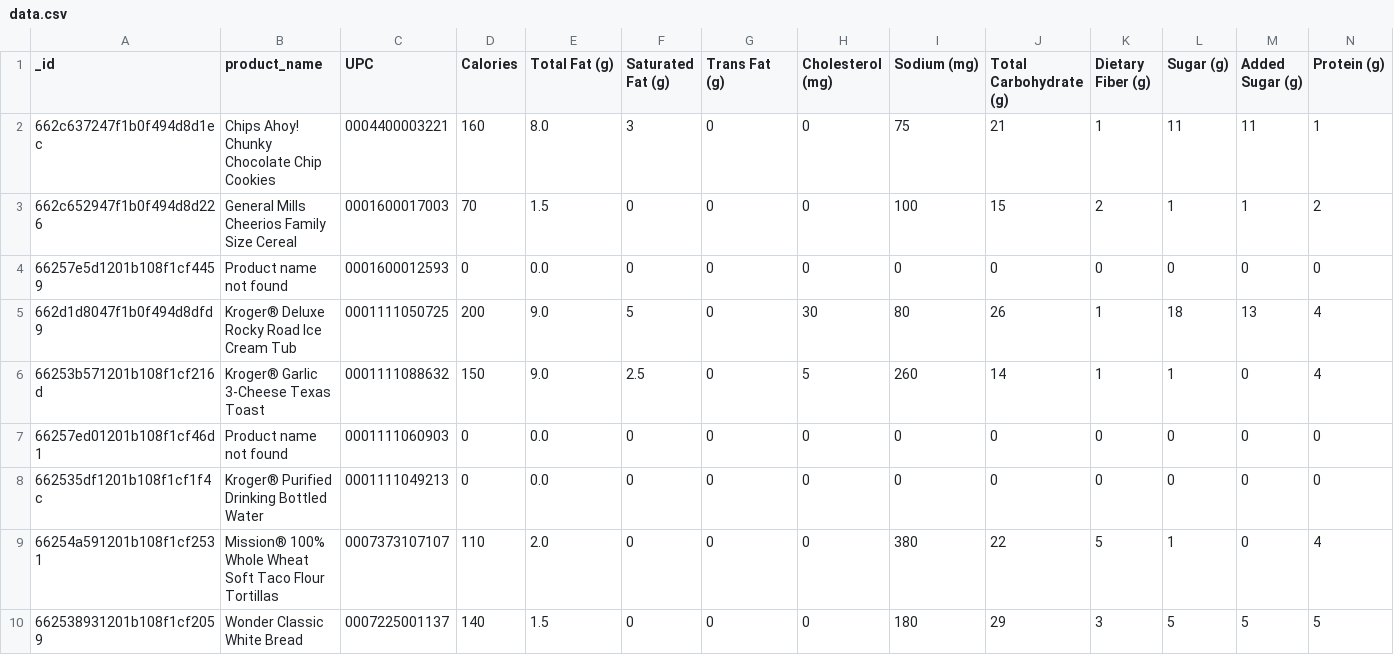
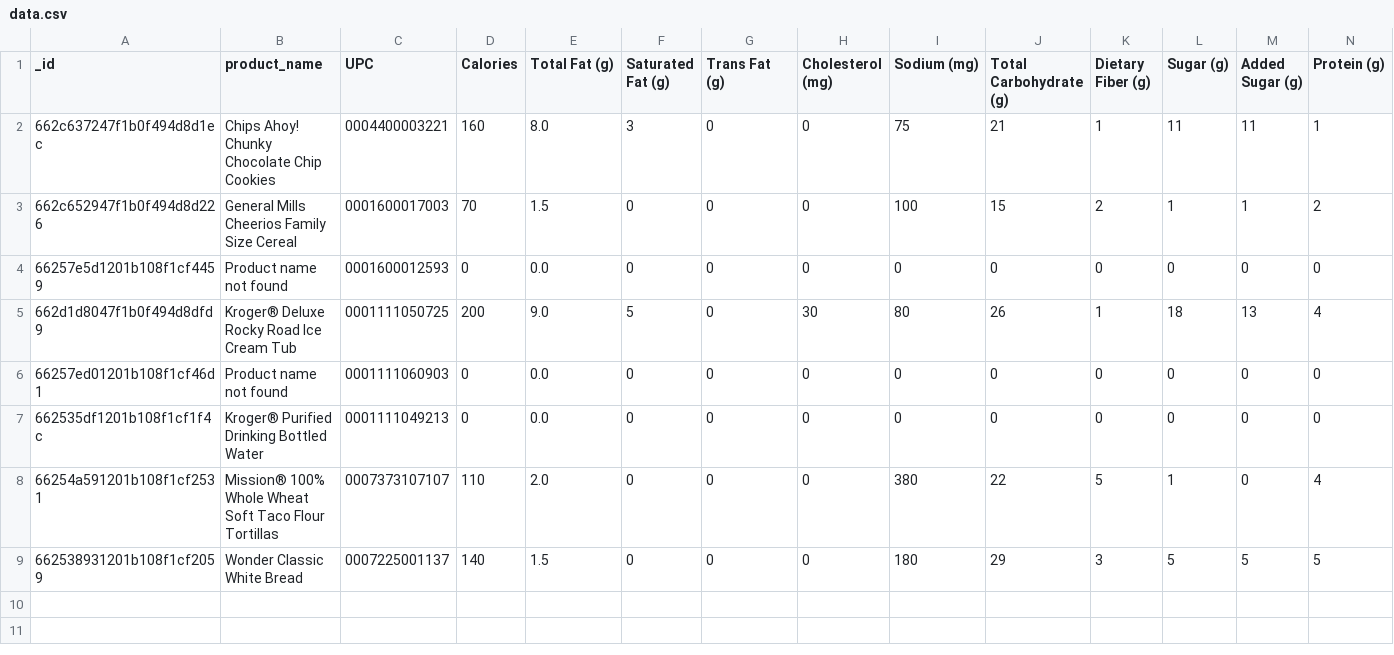
Before and after one commit to ssomaro/Grocer-Guru, a CSV file: data.csv, drawn as a sheet; only a part is shown; rows hold the shown columns only; the diff names each change by its address in the sheet, - before the commit and + after, or states it on an @@ line.

```diff
--- a/data.csv
+++ b/data.csv
-row 6: 66253b571201b108f1cf216d | Kroger® Garlic 3-Cheese Texas Toast | 0001111088632 | 150 | 9.0 | 2.5 | 0 | 5 | 260 | 14 | 1 | 1 | 0 | 4
```
Also changed, not shown: 3 other files.
